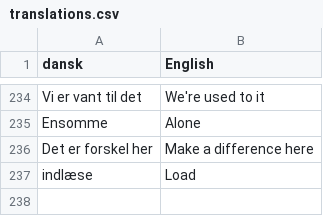
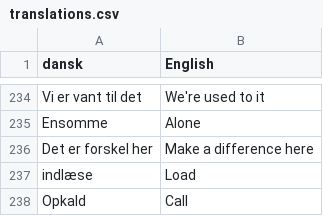
Before and after one commit to smithniels/Daily-Danish, a CSV file: translations.csv, drawn as a sheet; only a part is shown, gaps mark what is left out.

```diff
--- a/translations.csv
+++ b/translations.csv
@@ -237 +237,2 @@ Det er forskel her, Make a difference here
 indlæse, Load
+Opkald, Call
```
Also changed, not shown: 1 other file.
